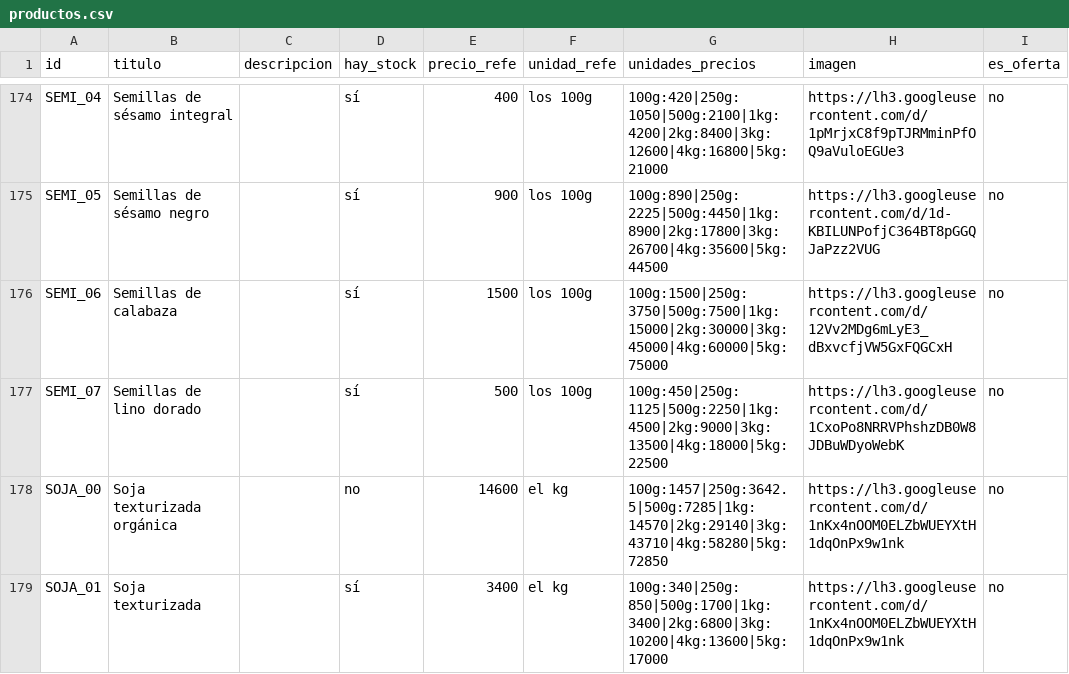
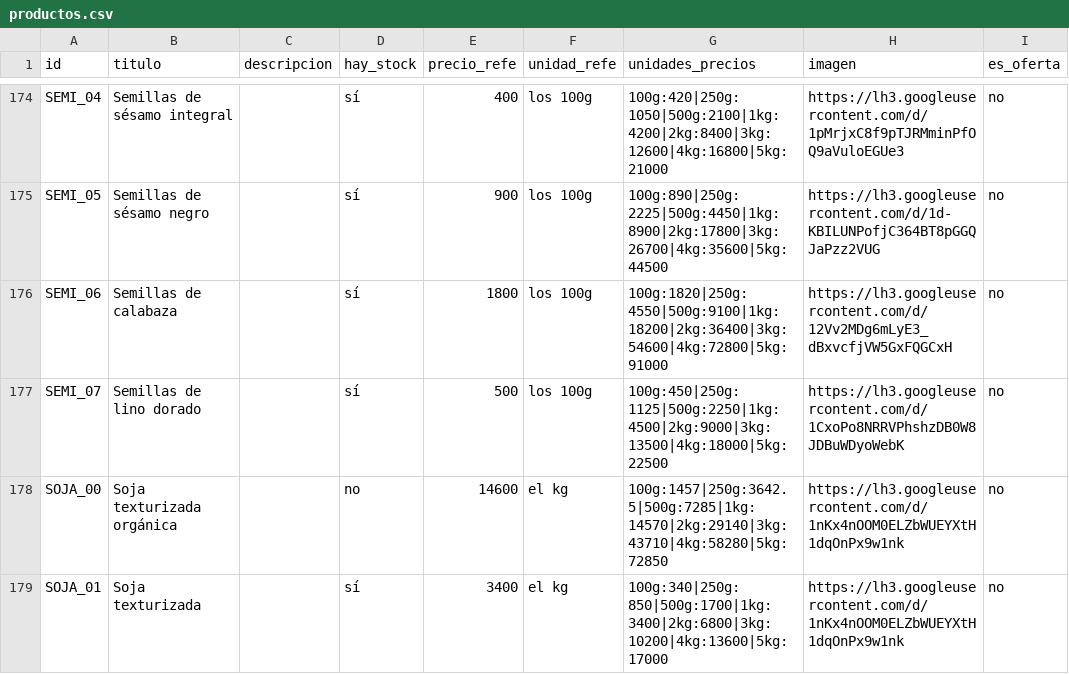
Before and after one commit to dietetica/datos, a CSV file: productos.csv, drawn as a sheet; only a part is shown, gaps mark what is left out; the diff names each change by its address in the sheet, - before the commit and + after, or states it on an @@ line.

Commit message:
Actualización automática de productos

```diff
--- a/productos.csv
+++ b/productos.csv
-E176 (precio_refe): 1500
+E176 (precio_refe): 1800
-G176 (unidades_precios): 100g:1500|250g:3750|500g:7500|1kg:15000|2kg:30000|3kg:45000|4kg:60000|5kg:75000
+G176 (unidades_precios): 100g:1820|250g:4550|500g:9100|1kg:18200|2kg:36400|3kg:54600|4kg:72800|5kg:91000
```
